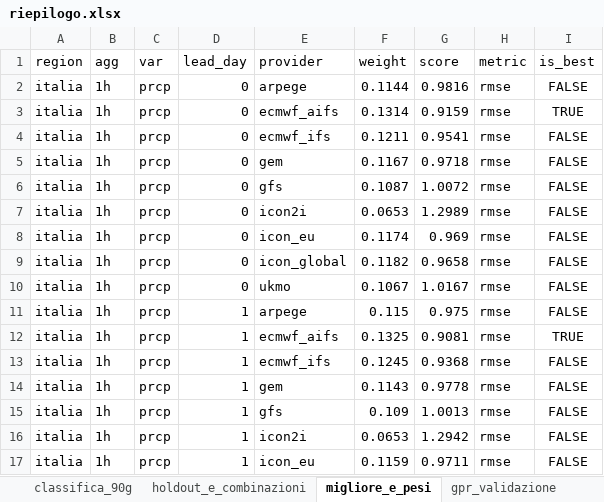
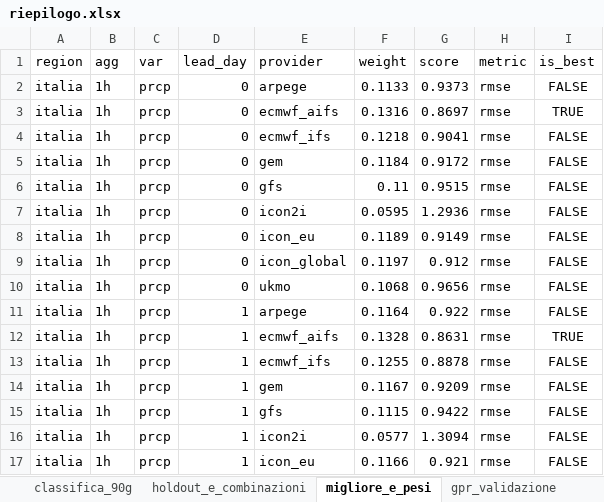
Before and after one commit to francescorossi3/prognostica, an Excel workbook: data/csv/riepilogo.xlsx, sheet migliore_e_pesi, drawn as a sheet; only a part is shown; values as stored, in another font and other column widths than the file's, no borders; the diff covers the shown part only; the diff names each change by its address in the sheet, - before the commit and + after, or states it on an @@ line.

```diff
--- a/data/csv/riepilogo.xlsx (sheet migliore_e_pesi)
+++ b/data/csv/riepilogo.xlsx (sheet migliore_e_pesi)
-F2 (weight): 0.1144
+F2 (weight): 0.1133
-G2 (score): 0.9816
+G2 (score): 0.9373
-F3 (weight): 0.1314
+F3 (weight): 0.1316
-G3 (score): 0.9159
+G3 (score): 0.8697
-F4 (weight): 0.1211
+F4 (weight): 0.1218
-G4 (score): 0.9541
+G4 (score): 0.9041
-F5 (weight): 0.1167
+F5 (weight): 0.1184
-G5 (score): 0.9718
+G5 (score): 0.9172
-F6 (weight): 0.1087
+F6 (weight): 0.11
-G6 (score): 1.0072
+G6 (score): 0.9515
-F7 (weight): 0.0653
+F7 (weight): 0.0595
-G7 (score): 1.2989
+G7 (score): 1.2936
-F8 (weight): 0.1174
+F8 (weight): 0.1189
-G8 (score): 0.969
+G8 (score): 0.9149
-F9 (weight): 0.1182
+F9 (weight): 0.1197
-G9 (score): 0.9658
+G9 (score): 0.912
-F10 (weight): 0.1067
+F10 (weight): 0.1068
-G10 (score): 1.0167
+G10 (score): 0.9656
-F11 (weight): 0.115
+F11 (weight): 0.1164
-G11 (score): 0.975
+G11 (score): 0.922
-F12 (weight): 0.1325
+F12 (weight): 0.1328
-G12 (score): 0.9081
+G12 (score): 0.8631
-F13 (weight): 0.1245
+F13 (weight): 0.1255
-G13 (score): 0.9368
+G13 (score): 0.8878
-F14 (weight): 0.1143
+F14 (weight): 0.1167
-G14 (score): 0.9778
+G14 (score): 0.9209
-F15 (weight): 0.109
+F15 (weight): 0.1115
-G15 (score): 1.0013
+G15 (score): 0.9422
-F16 (weight): 0.0653
+F16 (weight): 0.0577
-G16 (score): 1.2942
+G16 (score): 1.3094
-F17 (weight): 0.1159
+F17 (weight): 0.1166
-G17 (score): 0.9711
+G17 (score): 0.921
```
Also changed, not shown: 905 edited cells elsewhere in this sheet, sheet trend_mensile, sheet classifica_90g, sheet holdout_e_combinazioni, sheet eventi_punteggi, sheet eventi_elenco, sheet gpr_validazione, 21 other files.
